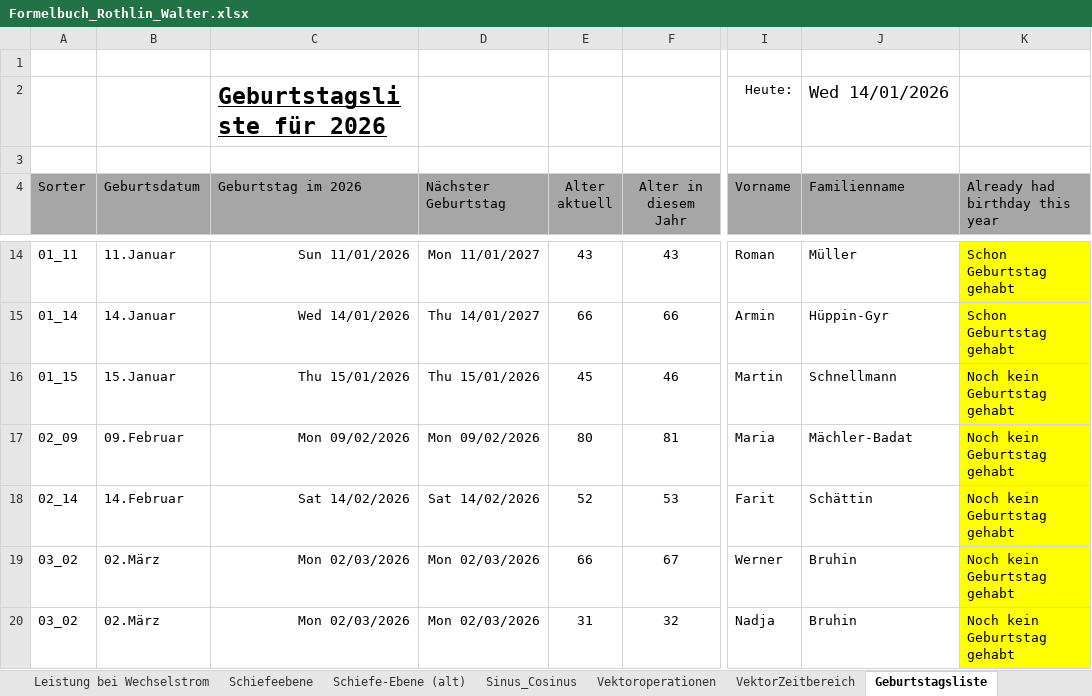
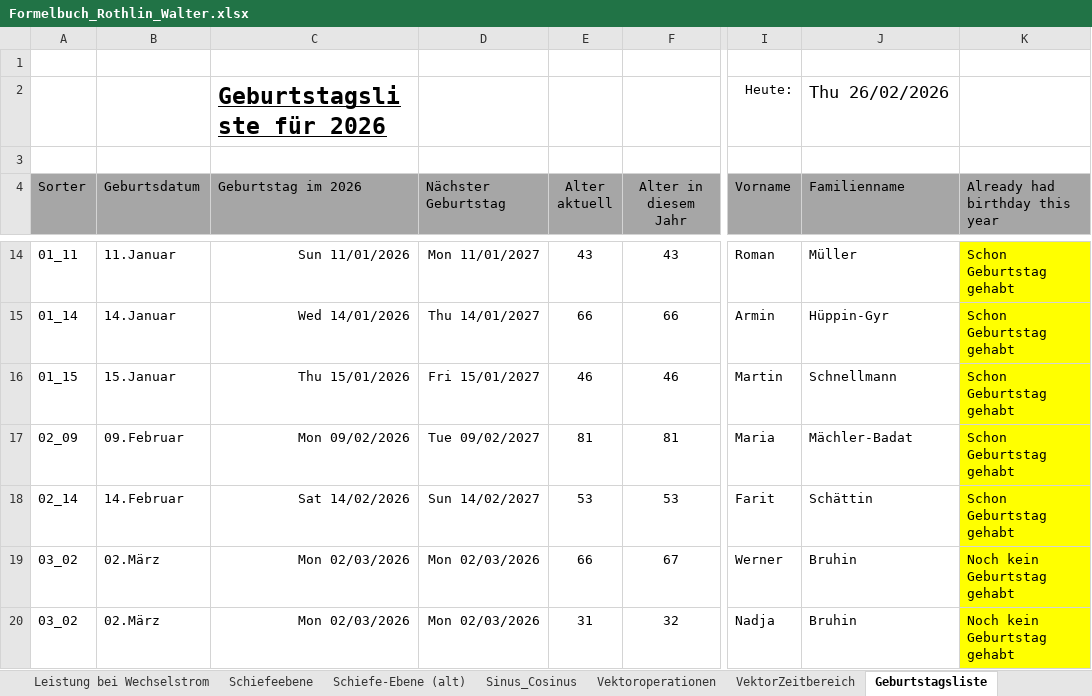
Before and after one commit to walter-rothlin/Source-Code, an Excel workbook: SchulungsUnterlagen/Formelbuch_Rothlin_Walter.xlsx, sheet Geburtstagsliste, drawn as a sheet; only a part is shown, gaps mark what is left out; values as stored, in another font and other column widths than the file's, no borders; charts and pictures and conditional formats not drawn; the diff names each change by its address in the sheet, - before the commit and + after, or states it on an @@ line.

```diff
--- a/SchulungsUnterlagen/Formelbuch_Rothlin_Walter.xlsx (sheet Geburtstagsliste)
+++ b/SchulungsUnterlagen/Formelbuch_Rothlin_Walter.xlsx (sheet Geburtstagsliste)
-J2 (Familienname): Wed 14/01/2026
+J2 (Familienname): Thu 26/02/2026
-D16 (Nächster Geburtstag): Thu 15/01/2026
+D16 (Nächster Geburtstag): Fri 15/01/2027
-E16 (Alter aktuell): 45
+E16 (Alter aktuell): 46
-K16:K18 (Already had birthday this year): Noch kein Geburtstag gehabt
+K16:K18 (Already had birthday this year): Schon Geburtstag gehabt
-D17 (Nächster Geburtstag): Mon 09/02/2026
+D17 (Nächster Geburtstag): Tue 09/02/2027
-E17 (Alter aktuell): 80
+E17 (Alter aktuell): 81
-D18 (Nächster Geburtstag): Sat 14/02/2026
+D18 (Nächster Geburtstag): Sun 14/02/2027
-E18 (Alter aktuell): 52
+E18 (Alter aktuell): 53
```
Also changed, not shown: sheet Sinus_Cosinus, sheet Kondensator an Gleichspannung, sheet LCR-Glieder, formulas that keep their value, charts or pictures, Mathe_Uebungen/Bremskurve.xlsx, 12 other files.
